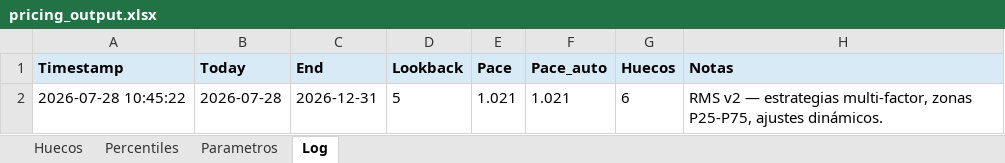
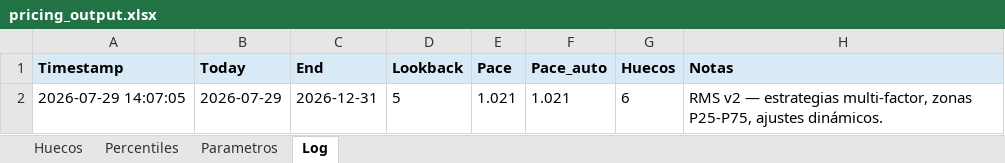
Before and after one commit to pochettino73/csj-airbnb, an Excel workbook: output/pricing_output.xlsx, sheet Log, drawn as a sheet; values as stored, in another font and other column widths than the file's, no borders; the diff names each change by its address in the sheet, - before the commit and + after, or states it on an @@ line.

```diff
--- a/output/pricing_output.xlsx (sheet Log)
+++ b/output/pricing_output.xlsx (sheet Log)
-A2 (Timestamp): 2026-07-28 10:45:22
+A2 (Timestamp): 2026-07-29 14:07:05
-B2 (Today): 2026-07-28
+B2 (Today): 2026-07-29
```
Also changed, not shown: sheet Huecos, sheet Parametros, 4 other files.
